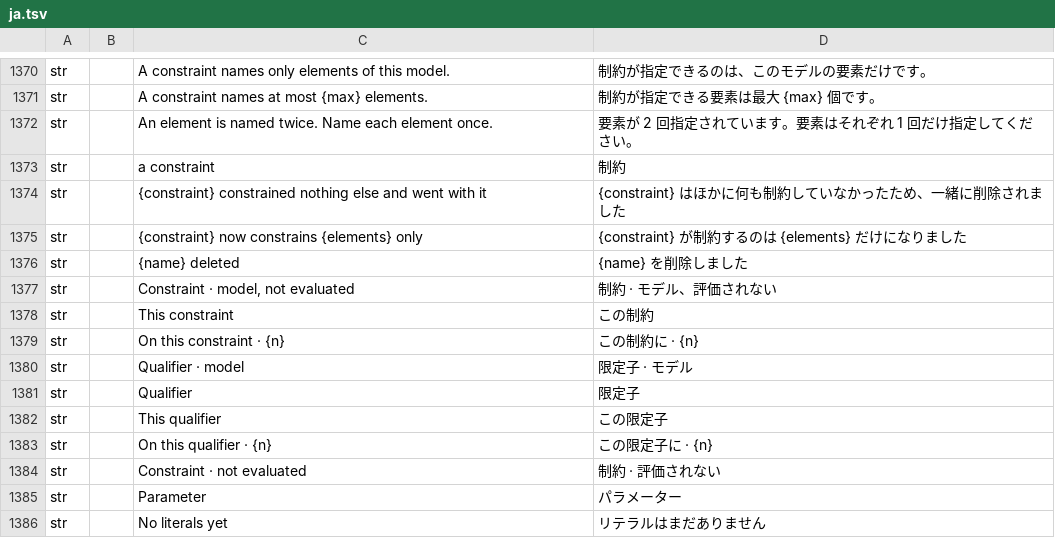
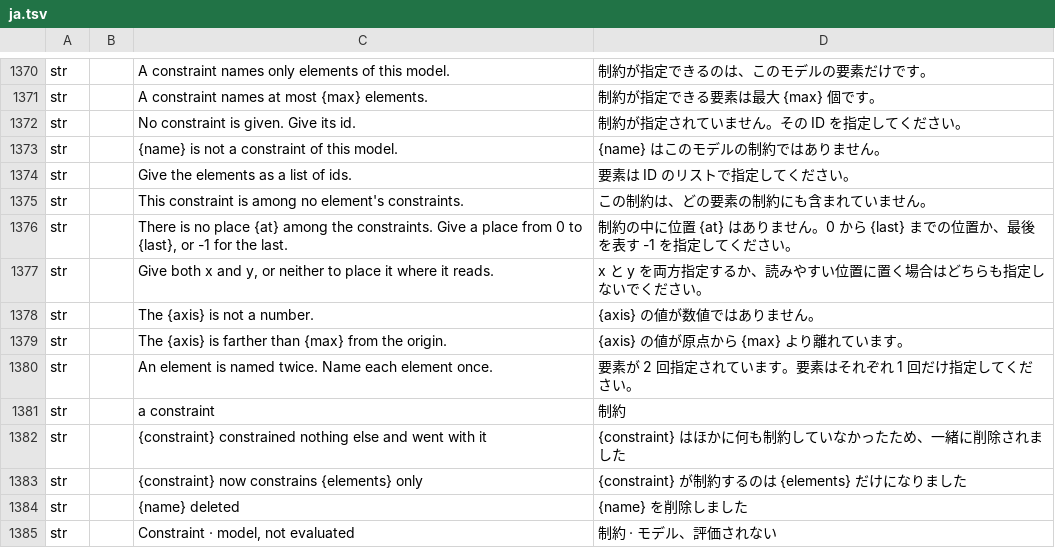
Before and after one commit to software-vision-ai/archforge, a TSV file: crates/ui-egui/src/i18n/ja.tsv, drawn as a sheet; only a part is shown, gaps mark what is left out; the shorter side is filled out with more unchanged rows; the diff names each change by its address in the sheet, - before the commit and + after, or states it on an @@ line.

```diff
--- a/crates/ui-egui/src/i18n/ja.tsv
+++ b/crates/ui-egui/src/i18n/ja.tsv
+row 1372: str |  | No constraint is given. Give its id. | 制約が指定されていません。その ID を指定してください。
+row 1373: str |  | {name} is not a constraint of this model. | {name} はこのモデルの制約ではありません。
+row 1374: str |  | Give the elements as a list of ids. | 要素は ID のリストで指定してください。
+row 1375: str |  | This constraint is among no element's constraints. | この制約は、どの要素の制約にも含まれていません。
+row 1376: str |  | There is no place {at} among the constraints. Give a place from 0 to {last}, or -1 for the last. | 制約の中に位置 {at} はありません。0 から {last} までの位置か、最後を表す -1 を指定してください。
+row 1377: str |  | Give both x and y, or neither to place it where it reads. | x と y を両方指定するか、読みやすい位置に置く場合はどちらも指定しないでください。
+row 1378: str |  | The {axis} is not a number. | {axis} の値が数値ではありません。
+row 1379: str |  | The {axis} is farther than {max} from the origin. | {axis} の値が原点から {max} より離れています。
```
Also changed, not shown: crates/ui-egui/src/i18n/de.tsv, crates/ui-egui/src/i18n/es.tsv, 12 other files.
